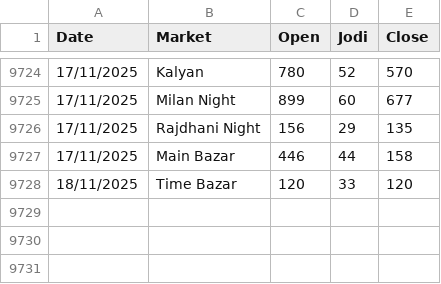
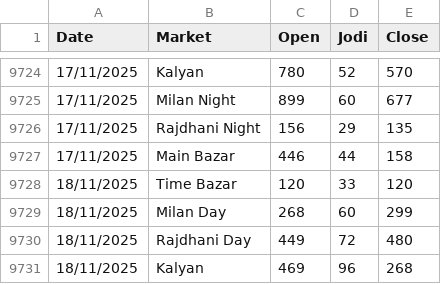
Before and after one commit to Vishalsnw/Kalyan_web, a CSV file: satta_data.csv, drawn as a sheet; only a part is shown, gaps mark what is left out.

```diff
--- a/satta_data.csv
+++ b/satta_data.csv
@@ -9728 +9728,4 @@ Date,Market,Open,Jodi,Close
 18/11/2025,Time Bazar,120,33,120
+18/11/2025,Milan Day,268,60,299
+18/11/2025,Rajdhani Day,449,72,480
+18/11/2025,Kalyan,469,96,268
```
Also changed, not shown: sent_messages.csv.
